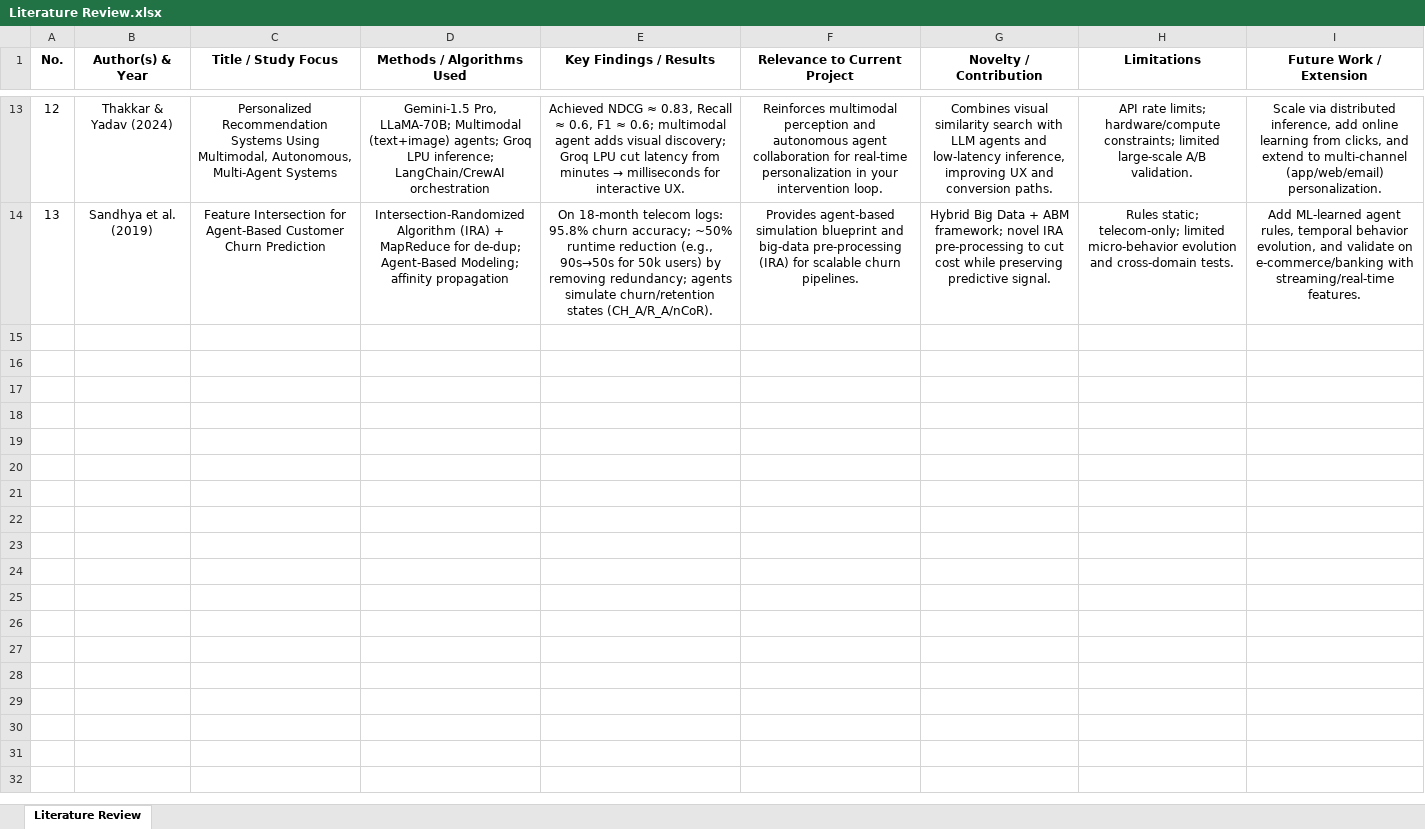
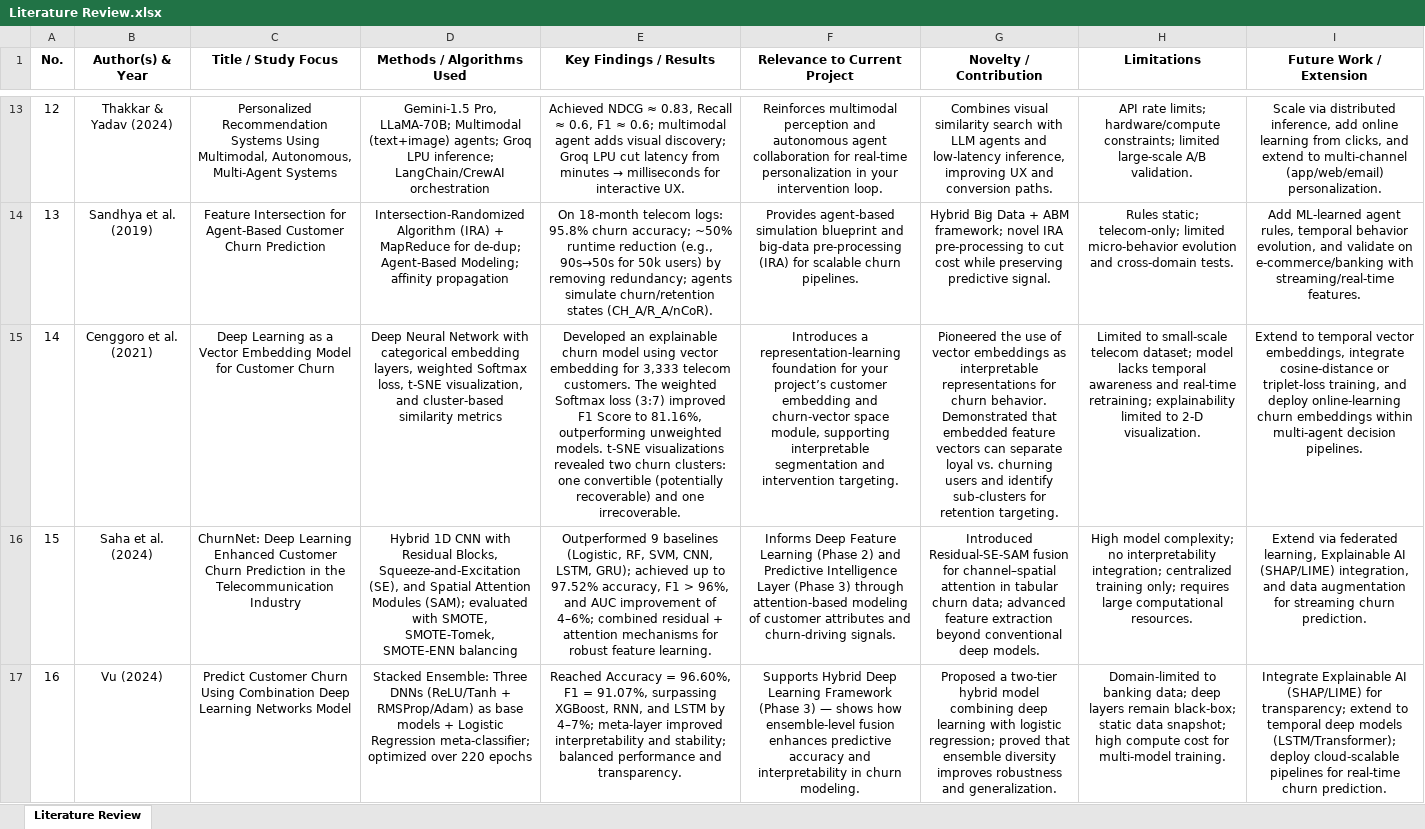
Before and after one commit to ArponKundu/hyper-personalized-customer-engine, an Excel workbook: docs/Papers/Literature Review.xlsx, sheet Literature Review, drawn as a sheet; only a part is shown, gaps mark what is left out; values as stored, in another font and other column widths than the file's, no borders; the diff names each change by its address in the sheet, - before the commit and + after, or states it on an @@ line.

Commit message:
Literature review of 16 relevant papers

```diff
--- a/docs/Papers/Literature Review.xlsx (sheet Literature Review)
+++ b/docs/Papers/Literature Review.xlsx (sheet Literature Review)
+row 15: 14 | Cenggoro et al. (2021) | Deep Learning as a Vector Embedding Model for Customer Churn | Deep Neural Network with categorical embedding layers, weighted Softmax loss, t-SNE visualization, and cluster-based similarity metrics | Developed an explainable churn model using vector embedding for 3,333 telecom customers. The weighted Softmax loss (3:7) improved F1 Score to 81.16%, outperforming unweighted models. t-SNE visualizations revealed two churn clusters: one convertible (potentially recoverable) and one irrecoverable. | Introduces a representation-learning foundation for your project’s customer embedding and churn-vector space module, supporting interpretable segmentation and intervention targeting. | Pioneered the use of vector embeddings as interpretable representations for churn behavior. Demonstrated that embedded feature vectors can separate loyal vs. churning users and identify sub-clusters for retention targeting. | Limited to small-scale telecom dataset; model lacks temporal awareness and real-time retraining; explainability limited to 2-D visualization. | Extend to temporal vector embeddings, integrate cosine-distance or triplet-loss training, and deploy online-learning churn embeddings within multi-agent decision pipelines.
+row 16: 15 | Saha et al. (2024) | ChurnNet: Deep Learning Enhanced Customer Churn Prediction in the Telecommunication Industry | Hybrid 1D CNN with Residual Blocks, Squeeze-and-Excitation (SE), and Spatial Attention Modules (SAM); evaluated with SMOTE, SMOTE-Tomek, SMOTE-ENN balancing | Outperformed 9 baselines (Logistic, RF, SVM, CNN, LSTM, GRU); achieved up to 97.52% accuracy, F1 > 96%, and AUC improvement of 4–6%; combined residual + attention mechanisms for robust feature learning. | Informs Deep Feature Learning (Phase 2) and Predictive Intelligence Layer (Phase 3) through attention-based modeling of customer attributes and churn-driving signals. | Introduced Residual-SE-SAM fusion for channel–spatial attention in tabular churn data; advanced feature extraction beyond conventional deep models. | High model complexity; no interpretability integration; centralized training only; requires large computational resources. | Extend via federated learning, Explainable AI (SHAP/LIME) integration, and data augmentation for streaming churn prediction.
+row 17: 16 | Vu (2024) | Predict Customer Churn Using Combination Deep Learning Networks Model | Stacked Ensemble: Three DNNs (ReLU/Tanh + RMSProp/Adam) as base models + Logistic Regression meta-classifier; optimized over 220 epochs | Reached Accuracy = 96.60%, F1 = 91.07%, surpassing XGBoost, RNN, and LSTM by 4–7%; meta-layer improved interpretability and stability; balanced performance and transparency. | Supports Hybrid Deep Learning Framework (Phase 3) — shows how ensemble-level fusion enhances predictive accuracy and interpretability in churn modeling. | Proposed a two-tier hybrid model combining deep learning with logistic regression; proved that ensemble diversity improves robustness and generalization. | Domain-limited to banking data; deep layers remain black-box; static data snapshot; high compute cost for multi-model training. | Integrate Explainable AI (SHAP/LIME) for transparency; extend to temporal deep models (LSTM/Transformer); deploy cloud-scalable pipelines for real-time churn prediction.
```
Also changed, not shown: 3 other files.
